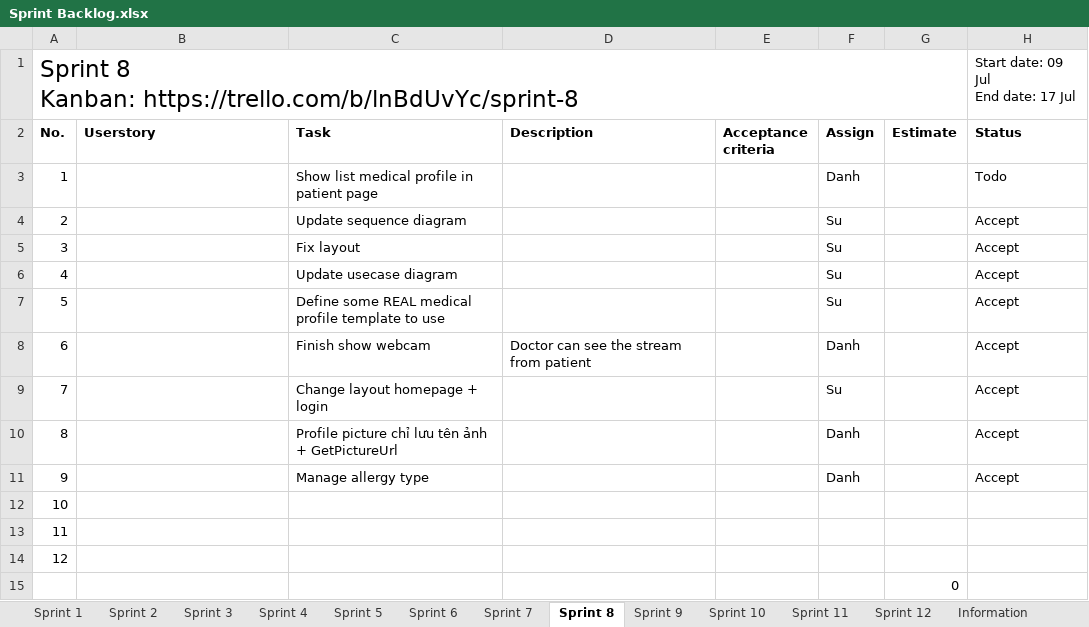
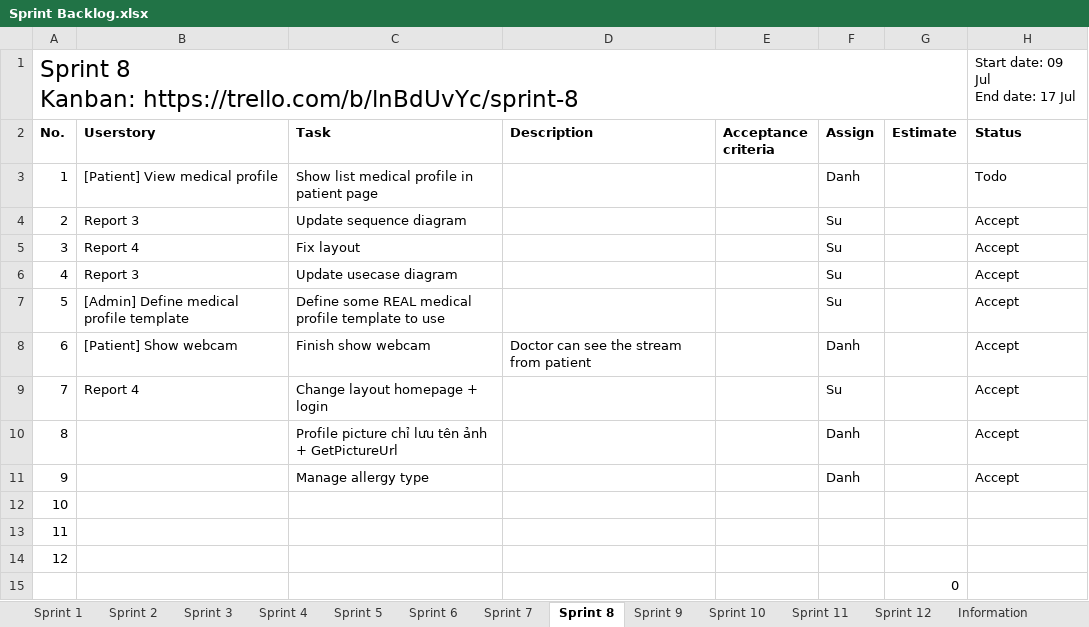
Before and after one commit to palaniellappank/online-medical-consultant-system, an Excel workbook: Document/SCRUM/Sprint Backlog.xlsx, sheet Sprint 8, drawn as a sheet; values as stored, in another font and other column widths than the file's, no borders; conditional formats and table styles not drawn; the diff names each change by its address in the sheet, - before the commit and + after, or states it on an @@ line.

Commit message:
Map user story from product backlog to sprint backlog

```diff
--- a/Document/SCRUM/Sprint Backlog.xlsx (sheet Sprint 8)
+++ b/Document/SCRUM/Sprint Backlog.xlsx (sheet Sprint 8)
-B3 (Userstory): (empty)
+B3 (Userstory): [Patient] View medical profile
-B4 (Userstory): (empty)
+B4 (Userstory): Report 3
-B5 (Userstory): (empty)
+B5 (Userstory): Report 4
-B6 (Userstory): (empty)
+B6 (Userstory): Report 3
-B7 (Userstory): (empty)
+B7 (Userstory): [Admin] Define medical profile template
-B8 (Userstory): (empty)
+B8 (Userstory): [Patient] Show webcam
-B9 (Userstory): (empty)
+B9 (Userstory): Report 4
```
Also changed, not shown: sheet Sprint 3, sheet Sprint 4, sheet Sprint 7, sheet Sprint 9, sheet Sprint 5, sheet Sprint 2, 3 more sheets, 1 other file.
